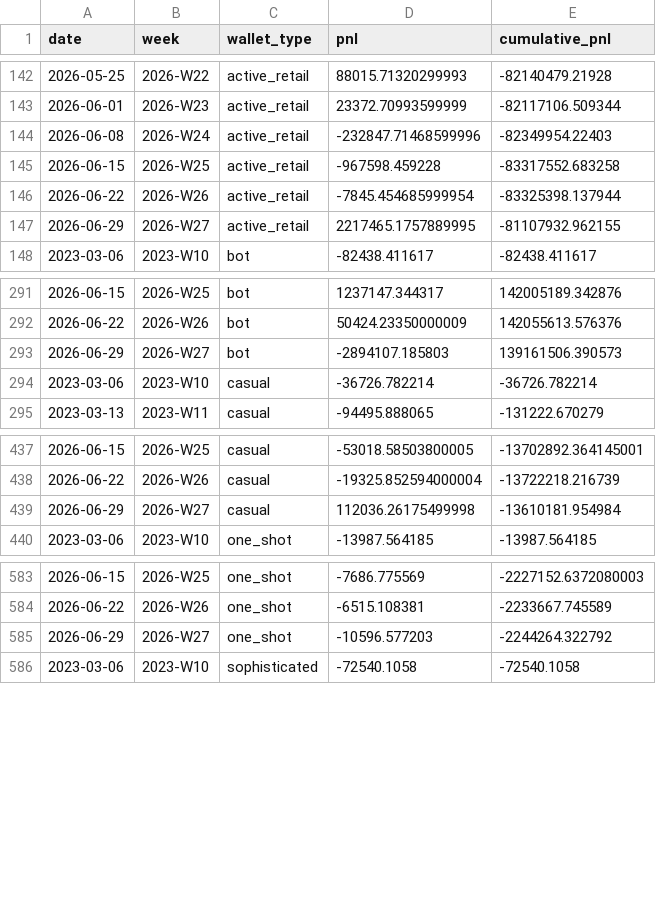
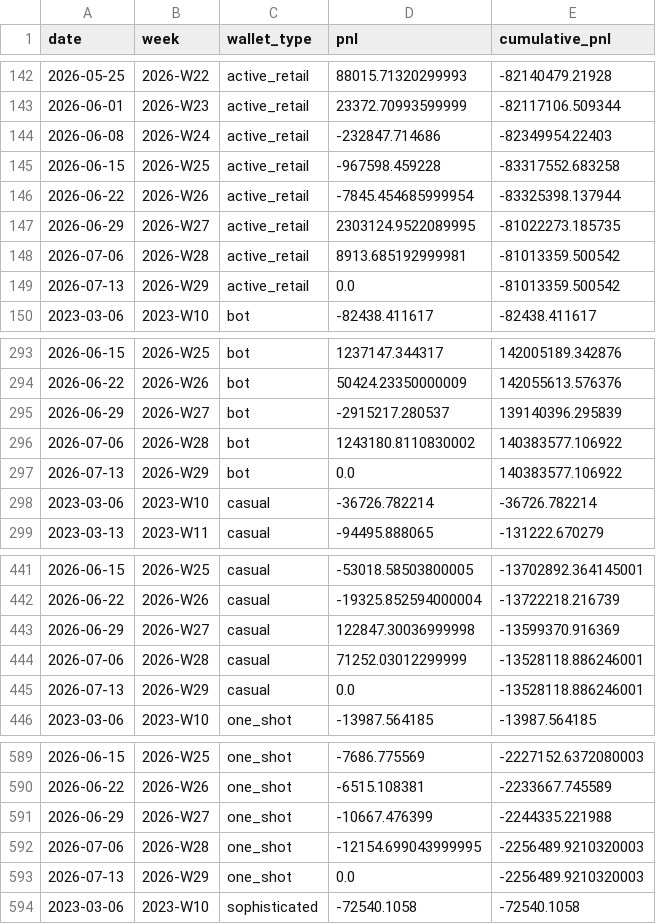
Before and after one commit to jdellavedova/polymarket-index, a CSV file: site/public/data/cumulative_pnl_history.csv, drawn as a sheet; only a part is shown, gaps mark what is left out; the diff covers the shown part only.

```diff
--- a/site/public/data/cumulative_pnl_history.csv
+++ b/site/public/data/cumulative_pnl_history.csv
@@ -143,6 +143,8 @@ date,week,wallet_type,pnl,cumulative_pnl
 2026-06-01,2026-W23,active_retail,23372.70993599999,-82117106.509344
-2026-06-08,2026-W24,active_retail,-232847.71468599996,-82349954.22403
+2026-06-08,2026-W24,active_retail,-232847.714686,-82349954.22403
 2026-06-15,2026-W25,active_retail,-967598.459228,-83317552.683258
 2026-06-22,2026-W26,active_retail,-7845.454685999954,-83325398.137944
-2026-06-29,2026-W27,active_retail,2217465.1757889995,-81107932.962155
+2026-06-29,2026-W27,active_retail,2303124.9522089995,-81022273.185735
+2026-07-06,2026-W28,active_retail,8913.685192999981,-81013359.500542
+2026-07-13,2026-W29,active_retail,0.0,-81013359.500542
 2023-03-06,2023-W10,bot,-82438.411617,-82438.411617
@@ -292,3 +294,5 @@ date,week,wallet_type,pnl,cumulative_pnl
 2026-06-22,2026-W26,bot,50424.23350000009,142055613.576376
-2026-06-29,2026-W27,bot,-2894107.185803,139161506.390573
+2026-06-29,2026-W27,bot,-2915217.280537,139140396.295839
+2026-07-06,2026-W28,bot,1243180.8110830002,140383577.106922
+2026-07-13,2026-W29,bot,0.0,140383577.106922
 2023-03-06,2023-W10,casual,-36726.782214,-36726.782214
@@ -438,3 +442,5 @@ date,week,wallet_type,pnl,cumulative_pnl
 2026-06-22,2026-W26,casual,-19325.852594000004,-13722218.216739
-2026-06-29,2026-W27,casual,112036.26175499998,-13610181.954984
+2026-06-29,2026-W27,casual,122847.30036999998,-13599370.916369
+2026-07-06,2026-W28,casual,71252.03012299999,-13528118.886246001
+2026-07-13,2026-W29,casual,0.0,-13528118.886246001
 2023-03-06,2023-W10,one_shot,-13987.564185,-13987.564185
@@ -584,3 +590,5 @@ date,week,wallet_type,pnl,cumulative_pnl
 2026-06-22,2026-W26,one_shot,-6515.108381,-2233667.745589
-2026-06-29,2026-W27,one_shot,-10596.577203,-2244264.322792
+2026-06-29,2026-W27,one_shot,-10667.476399,-2244335.221988
+2026-07-06,2026-W28,one_shot,-12154.699043999995,-2256489.9210320003
+2026-07-13,2026-W29,one_shot,0.0,-2256489.9210320003
 2023-03-06,2023-W10,sophisticated,-72540.1058,-72540.1058
```
Also changed, not shown: 2 added rows and 2 edited cells elsewhere in this file, site/public/data/bot_share_history.csv, site/public/data/market_snapshot_history.csv, 32 other files.
